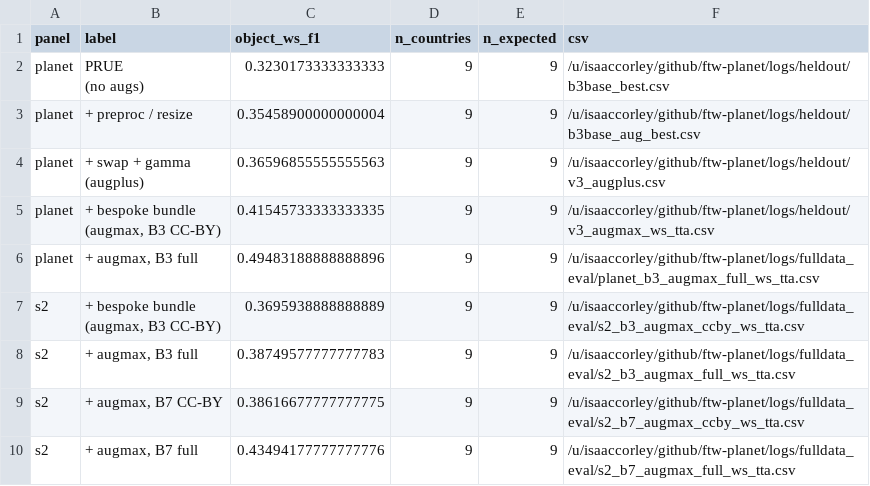
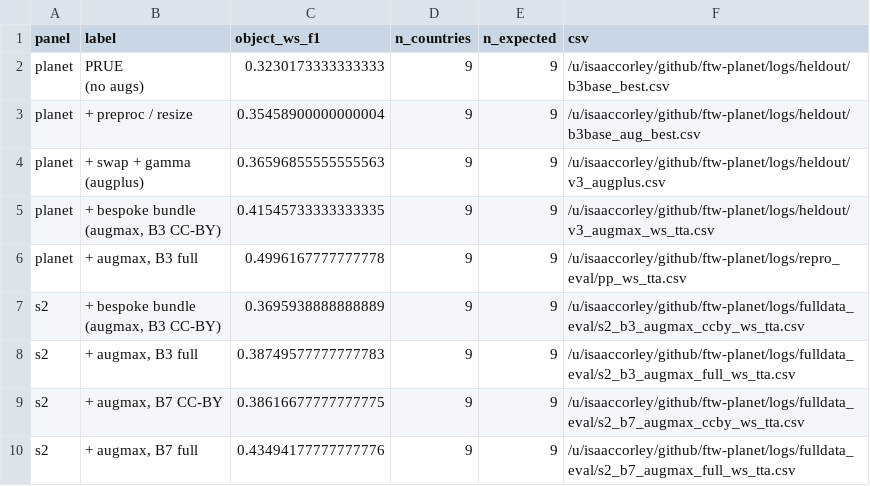
Before and after one commit to taylor-geospatial/fields-of-the-planet, a CSV file: paper/scripts/output/aug_ablation_heldout9.csv, drawn as a sheet.

Commit message:
docs(paper): repoint B3-full tables/figures to released checkpoint eval
The retrained, releasable PRUE-FTP-B3 augmax-full checkpoint (epoch 92,
val/loss 0.01226) now backs every B3-full number in the paper, so the
released weights match the reported results. CC-BY/B7/S2 rows are
different checkpoints and are unchanged.

Held-out (dense-10) shifts are sub-noise: PQ 0.356->0.360,
F1[.5:.95] 0.289->0.291, Obj F1 WS+TTA 0.446->0.452, pix IoU 0.687->0.688,
|dN| 55.8->55.5; recipe deltas full-vs-CCBY +7.2->+7.8, B3->B7 -1.0->-1.6.
Per-region full_data (23): macro PQ 0.379->0.383 (+7.2pp); Estonia flips
tie->win so 20/23 -> 21/23, all decided, sign test p 1.2e-4 -> 6.6e-5.

Generators read logs/repro_eval/*; numbers reproduce the originals within
run-to-run noise.

```diff
--- a/paper/scripts/output/aug_ablation_heldout9.csv
+++ b/paper/scripts/output/aug_ablation_heldout9.csv
@@ -8,3 +8,3 @@ planet,"+ bespoke bundle
 (augmax, B3 CC-BY)",0.41545733333333335,9,9,/u/isaaccorley/github/ftw-planet/logs/heldout/v3_augmax_ws_tta.csv
-planet,"+ augmax, B3 full",0.49483188888888896,9,9,/u/isaaccorley/github/ftw-planet/logs/fulldata_eval/planet_b3_augmax_full_ws_tta.csv
+planet,"+ augmax, B3 full",0.4996167777777778,9,9,/u/isaaccorley/github/ftw-planet/logs/repro_eval/pp_ws_tta.csv
 s2,"+ bespoke bundle
```
Also changed, not shown: paper/scripts/output/aug_ablation_heldout10.csv, paper/scripts/output/aug_ablation_heldout11.csv, 12 other files.
